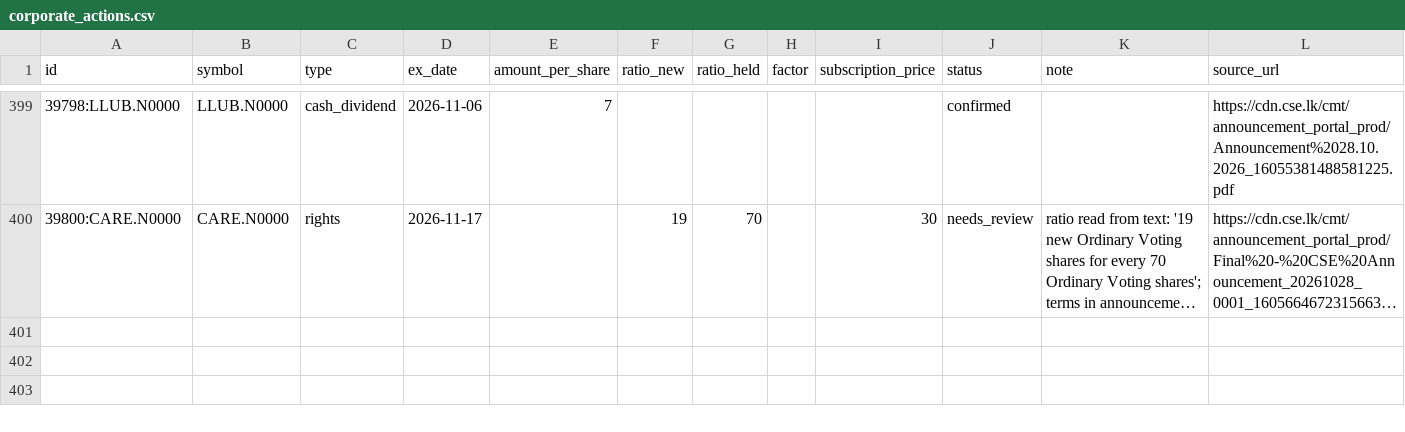
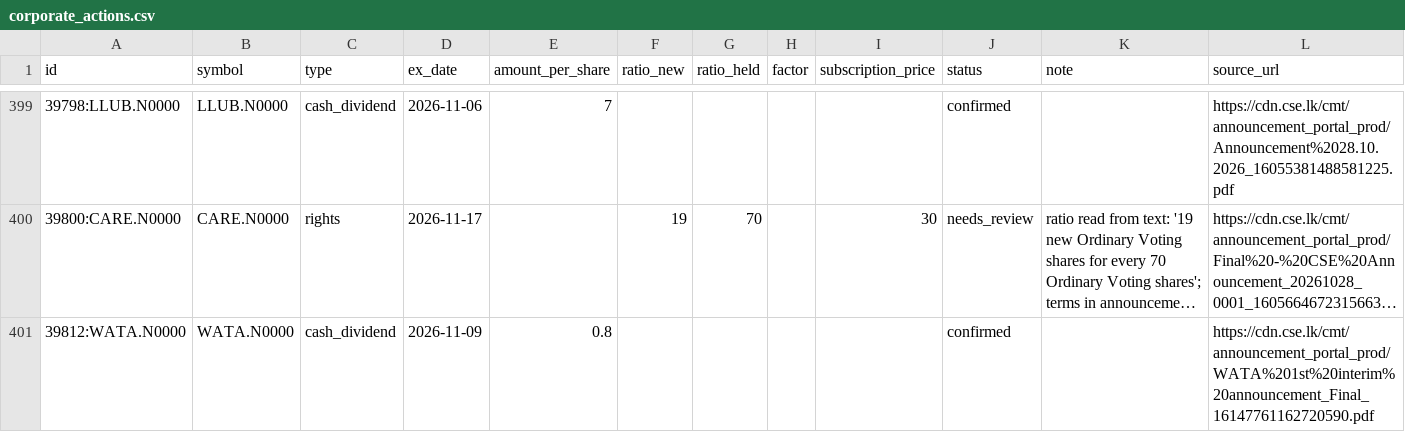
Before and after one commit to MinimumLizard/CSE, a CSV file: data/history/corporate_actions.csv, drawn as a sheet; only a part is shown, gaps mark what is left out; long unchanged cells end in …; the diff names each change by its address in the sheet, - before the commit and + after, or states it on an @@ line.

```diff
--- a/data/history/corporate_actions.csv
+++ b/data/history/corporate_actions.csv
+row 401: 39812:WATA.N0000 | WATA.N0000 | cash_dividend | 2026-11-09 | 0.8 |  |  |  |  | confirmed |  | https://cdn.cse.lk/cmt/announcement_portal_prod/WATA%201st%20interim%20announcement_Final_16147761162720590.pdf
```
Also changed, not shown: data/dealings/dealings.csv, data/fundamentals/latest.csv, 5 other files.
